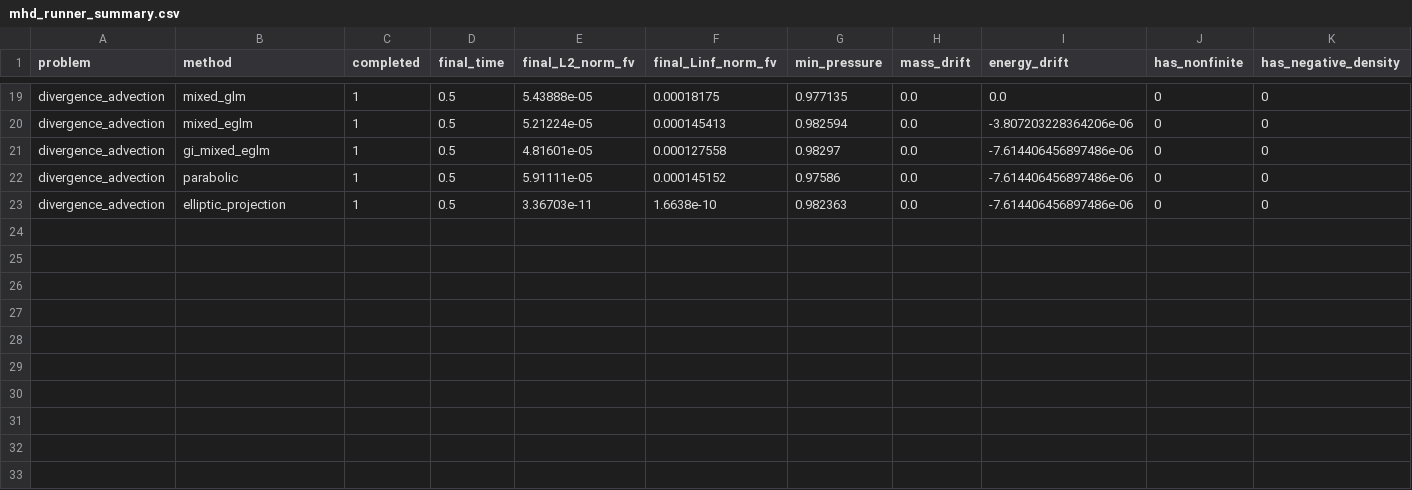
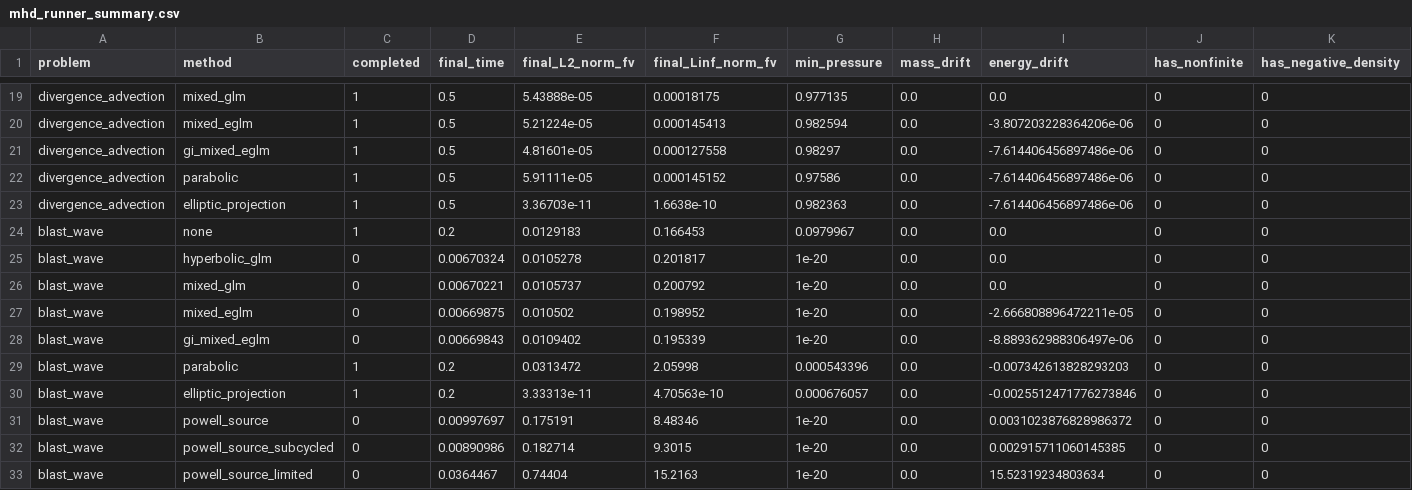
Before and after one commit to AustinWoooo/mhd-divergence-cleaning, a CSV file: figures/mhd_runner/data/mhd_runner_summary.csv, drawn as a sheet; only a part is shown, gaps mark what is left out; rows hold the shown columns only; the diff names each change by its address in the sheet, - before the commit and + after, or states it on an @@ line.

Commit message:
Plotting figure for blast wave test case with different cleaning methods.

```diff
--- a/figures/mhd_runner/data/mhd_runner_summary.csv
+++ b/figures/mhd_runner/data/mhd_runner_summary.csv
+row 24: blast_wave | none | 1 | 0.2 | 0.0129183 | 0.166453 | 0.0979967 | 0.0 | 0.0 | 0 | 0
+row 25: blast_wave | hyperbolic_glm | 0 | 0.00670324 | 0.0105278 | 0.201817 | 1e-20 | 0.0 | 0.0 | 0 | 0
+row 26: blast_wave | mixed_glm | 0 | 0.00670221 | 0.0105737 | 0.200792 | 1e-20 | 0.0 | 0.0 | 0 | 0
+row 27: blast_wave | mixed_eglm | 0 | 0.00669875 | 0.010502 | 0.198952 | 1e-20 | 0.0 | -2.666808896472211e-05 | 0 | 0
+row 28: blast_wave | gi_mixed_eglm | 0 | 0.00669843 | 0.0109402 | 0.195339 | 1e-20 | 0.0 | -8.889362988306497e-06 | 0 | 0
+row 29: blast_wave | parabolic | 1 | 0.2 | 0.0313472 | 2.05998 | 0.000543396 | 0.0 | -0.007342613828293203 | 0 | 0
+row 30: blast_wave | elliptic_projection | 1 | 0.2 | 3.33313e-11 | 4.70563e-10 | 0.000676057 | 0.0 | -0.0025512471776273846 | 0 | 0
+row 31: blast_wave | powell_source | 0 | 0.00997697 | 0.175191 | 8.48346 | 1e-20 | 0.0 | 0.0031023876828986372 | 0 | 0
+row 32: blast_wave | powell_source_subcycled | 0 | 0.00890986 | 0.182714 | 9.3015 | 1e-20 | 0.0 | 0.002915711060145385 | 0 | 0
+row 33: blast_wave | powell_source_limited | 0 | 0.0364467 | 0.74404 | 15.2163 | 1e-20 | 0.0 | 15.52319234803634 | 0 | 0
```
Also changed, not shown: 59 other files.
